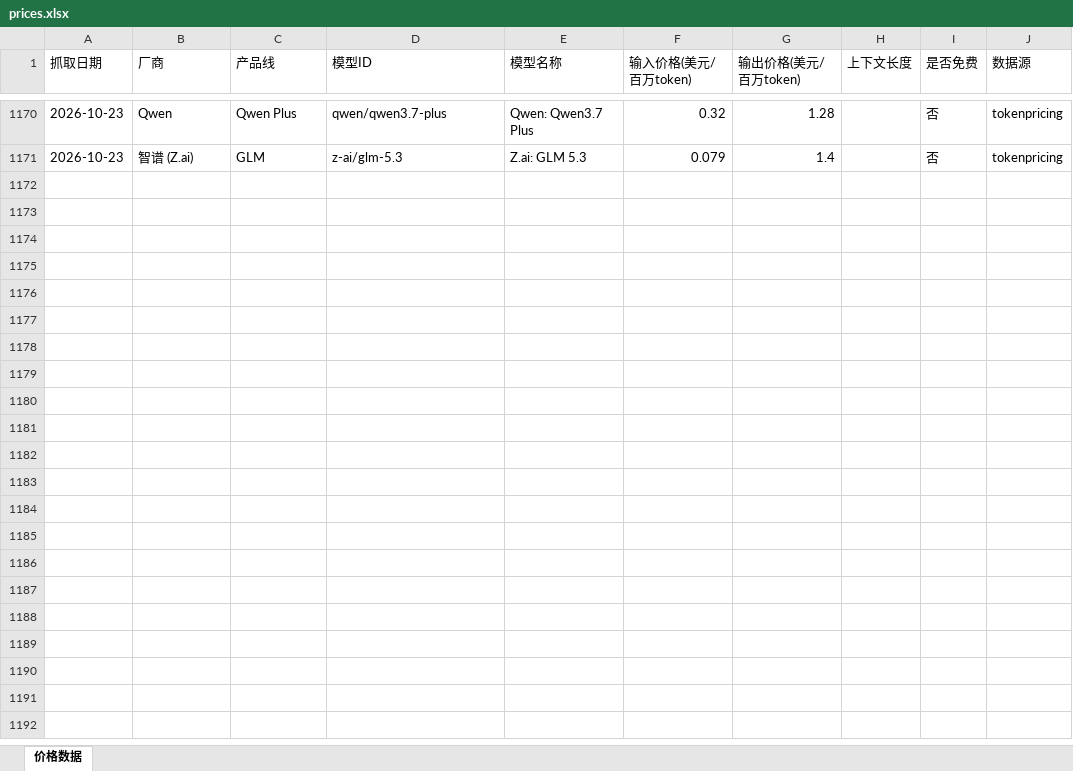
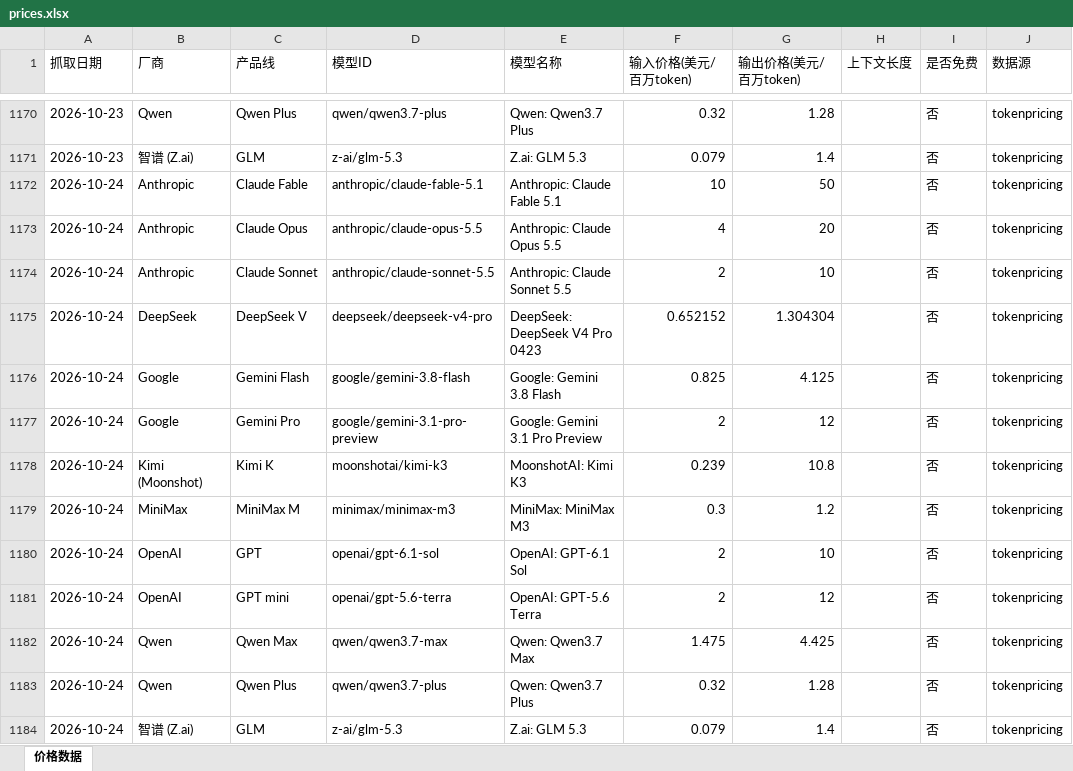
Before and after one commit to AllenRuan92/api-price-tracing, an Excel workbook: prices.xlsx, sheet 价格数据, drawn as a sheet; only a part is shown, gaps mark what is left out; values as stored, in another font and other column widths than the file's, no borders; the diff names each change by its address in the sheet, - before the commit and + after, or states it on an @@ line.

```diff
--- a/prices.xlsx (sheet 价格数据)
+++ b/prices.xlsx (sheet 价格数据)
+row 1172: 2026-10-24 | Anthropic | Claude Fable | anthropic/claude-fable-5.1 | Anthropic: Claude Fable 5.1 | 10 | 50 |  | 否 | tokenpricing
+row 1173: 2026-10-24 | Anthropic | Claude Opus | anthropic/claude-opus-5.5 | Anthropic: Claude Opus 5.5 | 4 | 20 |  | 否 | tokenpricing
+row 1174: 2026-10-24 | Anthropic | Claude Sonnet | anthropic/claude-sonnet-5.5 | Anthropic: Claude Sonnet 5.5 | 2 | 10 |  | 否 | tokenpricing
+row 1175: 2026-10-24 | DeepSeek | DeepSeek V | deepseek/deepseek-v4-pro | DeepSeek: DeepSeek V4 Pro 0423 | 0.652152 | 1.304304 |  | 否 | tokenpricing
+row 1176: 2026-10-24 | Google | Gemini Flash | google/gemini-3.8-flash | Google: Gemini 3.8 Flash | 0.825 | 4.125 |  | 否 | tokenpricing
+row 1177: 2026-10-24 | Google | Gemini Pro | google/gemini-3.1-pro-preview | Google: Gemini 3.1 Pro Preview | 2 | 12 |  | 否 | tokenpricing
+row 1178: 2026-10-24 | Kimi (Moonshot) | Kimi K | moonshotai/kimi-k3 | MoonshotAI: Kimi K3 | 0.239 | 10.8 |  | 否 | tokenpricing
+row 1179: 2026-10-24 | MiniMax | MiniMax M | minimax/minimax-m3 | MiniMax: MiniMax M3 | 0.3 | 1.2 |  | 否 | tokenpricing
+row 1180: 2026-10-24 | OpenAI | GPT | openai/gpt-6.1-sol | OpenAI: GPT-6.1 Sol | 2 | 10 |  | 否 | tokenpricing
+row 1181: 2026-10-24 | OpenAI | GPT mini | openai/gpt-5.6-terra | OpenAI: GPT-5.6 Terra | 2 | 12 |  | 否 | tokenpricing
+row 1182: 2026-10-24 | Qwen | Qwen Max | qwen/qwen3.7-max | Qwen: Qwen3.7 Max | 1.475 | 4.425 |  | 否 | tokenpricing
+row 1183: 2026-10-24 | Qwen | Qwen Plus | qwen/qwen3.7-plus | Qwen: Qwen3.7 Plus | 0.32 | 1.28 |  | 否 | tokenpricing
+row 1184: 2026-10-24 | 智谱 (Z.ai) | GLM | z-ai/glm-5.3 | Z.ai: GLM 5.3 | 0.079 | 1.4 |  | 否 | tokenpricing
```
Also changed, not shown: 1 other file.
